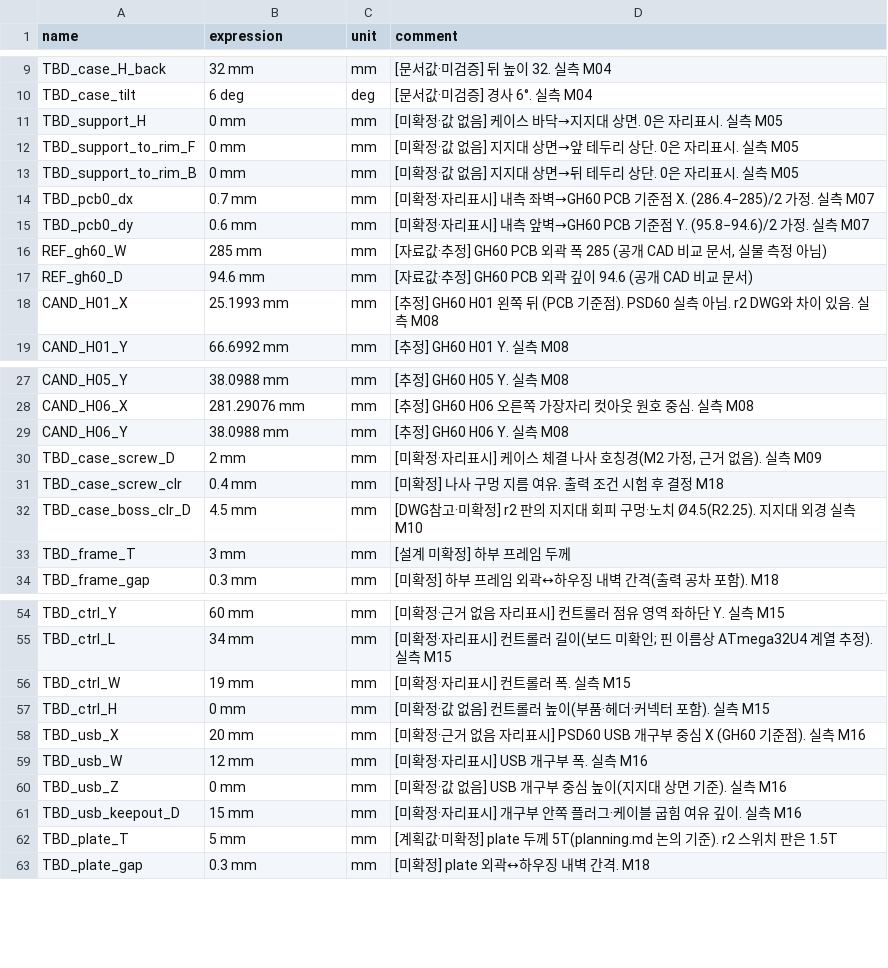
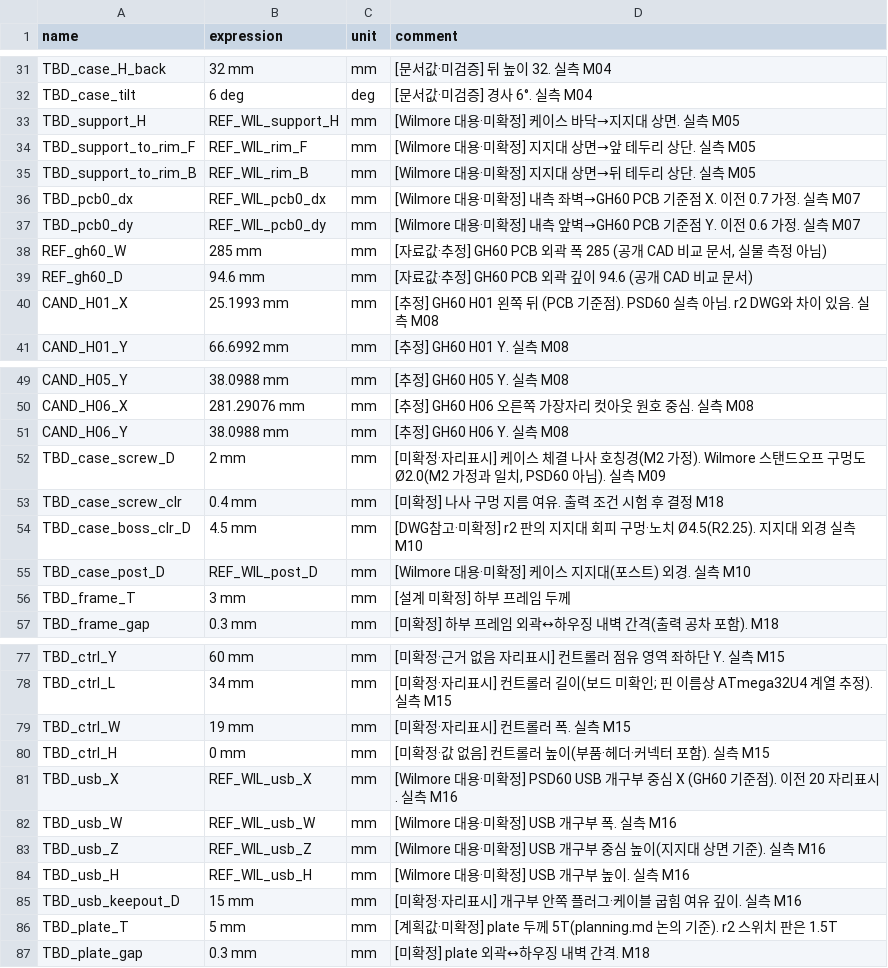
Before and after one commit to zzskm/keyboard, a CSV file: 46es/model/parameters.csv, drawn as a sheet; only a part is shown, gaps mark what is left out; the diff covers the shown part only.

```diff
--- a/46es/model/parameters.csv
+++ b/46es/model/parameters.csv
@@ -10,7 +32,7 @@ TBD_case_H_back,32 mm,mm,"[문서값·미검증] 뒤 높이 32. 실측 M04"
 TBD_case_tilt,6 deg,deg,"[문서값·미검증] 경사 6°. 실측 M04"
-TBD_support_H,0 mm,mm,"[미확정·값 없음] 케이스 바닥→지지대 상면. 0은 자리표시. 실측 M05"
-TBD_support_to_rim_F,0 mm,mm,"[미확정·값 없음] 지지대 상면→앞 테두리 상단. 0은 자리표시. 실측 M05"
-TBD_support_to_rim_B,0 mm,mm,"[미확정·값 없음] 지지대 상면→뒤 테두리 상단. 0은 자리표시. 실측 M05"
-TBD_pcb0_dx,0.7 mm,mm,"[미확정·자리표시] 내측 좌벽→GH60 PCB 기준점 X. (286.4−285)/2 가정. 실측 M07"
-TBD_pcb0_dy,0.6 mm,mm,"[미확정·자리표시] 내측 앞벽→GH60 PCB 기준점 Y. (95.8−94.6)/2 가정. 실측 M07"
+TBD_support_H,REF_WIL_support_H,mm,"[Wilmore 대용·미확정] 케이스 바닥→지지대 상면. 실측 M05"
+TBD_support_to_rim_F,REF_WIL_rim_F,mm,"[Wilmore 대용·미확정] 지지대 상면→앞 테두리 상단. 실측 M05"
+TBD_support_to_rim_B,REF_WIL_rim_B,mm,"[Wilmore 대용·미확정] 지지대 상면→뒤 테두리 상단. 실측 M05"
+TBD_pcb0_dx,REF_WIL_pcb0_dx,mm,"[Wilmore 대용·미확정] 내측 좌벽→GH60 PCB 기준점 X. 이전 0.7 가정. 실측 M07"
+TBD_pcb0_dy,REF_WIL_pcb0_dy,mm,"[Wilmore 대용·미확정] 내측 앞벽→GH60 PCB 기준점 Y. 이전 0.6 가정. 실측 M07"
 REF_gh60_W,285 mm,mm,"[자료값·추정] GH60 PCB 외곽 폭 285 (공개 CAD 비교 문서, 실물 측정 아님)"
@@ -29,5 +51,6 @@ CAND_H06_X,281.29076 mm,mm,"[추정] GH60 H06 오른쪽 가장자리 컷아웃
 CAND_H06_Y,38.0988 mm,mm,"[추정] GH60 H06 Y. 실측 M08"
-TBD_case_screw_D,2 mm,mm,"[미확정·자리표시] 케이스 체결 나사 호칭경(M2 가정, 근거 없음). 실측 M09"
+TBD_case_screw_D,2 mm,mm,"[미확정·자리표시] 케이스 체결 나사 호칭경(M2 가정). Wilmore 스탠드오프 구멍도 Ø2.0(M2 가정과 일치, PSD60 아님). 실측 M09"
 TBD_case_screw_clr,0.4 mm,mm,"[미확정] 나사 구멍 지름 여유. 출력 조건 시험 후 결정 M18"
 TBD_case_boss_clr_D,4.5 mm,mm,"[DWG참고·미확정] r2 판의 지지대 회피 구멍·노치 Ø4.5(R2.25). 지지대 외경 실측 M10"
+TBD_case_post_D,REF_WIL_post_D,mm,"[Wilmore 대용·미확정] 케이스 지지대(포스트) 외경. 실측 M10"
 TBD_frame_T,3 mm,mm,"[설계 미확정] 하부 프레임 두께"
@@ -57,5 +80,6 @@ TBD_ctrl_W,19 mm,mm,"[미확정·자리표시] 컨트롤러 폭. 실측 M15"
 TBD_ctrl_H,0 mm,mm,"[미확정·값 없음] 컨트롤러 높이(부품·헤더·커넥터 포함). 실측 M15"
-TBD_usb_X,20 mm,mm,"[미확정·근거 없음 자리표시] PSD60 USB 개구부 중심 X (GH60 기준점). 실측 M16"
-TBD_usb_W,12 mm,mm,"[미확정·자리표시] USB 개구부 폭. 실측 M16"
-TBD_usb_Z,0 mm,mm,"[미확정·값 없음] USB 개구부 중심 높이(지지대 상면 기준). 실측 M16"
+TBD_usb_X,REF_WIL_usb_X,mm,"[Wilmore 대용·미확정] PSD60 USB 개구부 중심 X (GH60 기준점). 이전 20 자리표시. 실측 M16"
+TBD_usb_W,REF_WIL_usb_W,mm,"[Wilmore 대용·미확정] USB 개구부 폭. 실측 M16"
+TBD_usb_Z,REF_WIL_usb_Z,mm,"[Wilmore 대용·미확정] USB 개구부 중심 높이(지지대 상면 기준). 실측 M16"
+TBD_usb_H,REF_WIL_usb_H,mm,"[Wilmore 대용·미확정] USB 개구부 높이. 실측 M16"
 TBD_usb_keepout_D,15 mm,mm,"[미확정·자리표시] 개구부 안쪽 플러그·케이블 굽힘 여유 깊이. 실측 M16"
```
Also changed, not shown: 22 added rows and 6 edited cells elsewhere in this file, 46es/model/measurements.csv, 36 other files.
